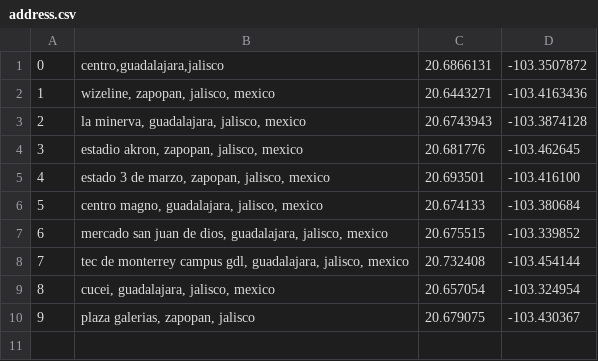
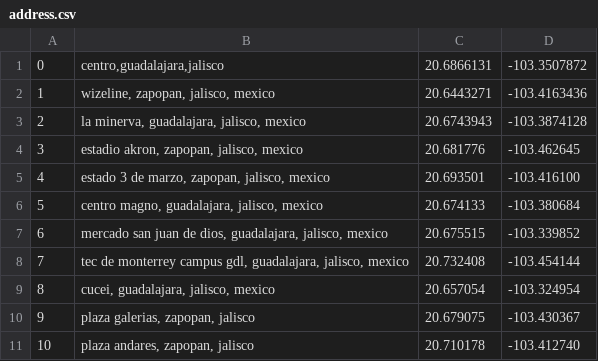
Before and after one commit to Marcxz/academy-go-q32021, a CSV file: files/address.csv, drawn as a sheet.

```diff
--- a/files/address.csv
+++ b/files/address.csv
@@ -10 +10,2 @@
 9|plaza galerias, zapopan, jalisco|20.679075|-103.430367
+10|plaza andares, zapopan, jalisco|20.710178|-103.412740
```
Also changed, not shown: 4 other files.
